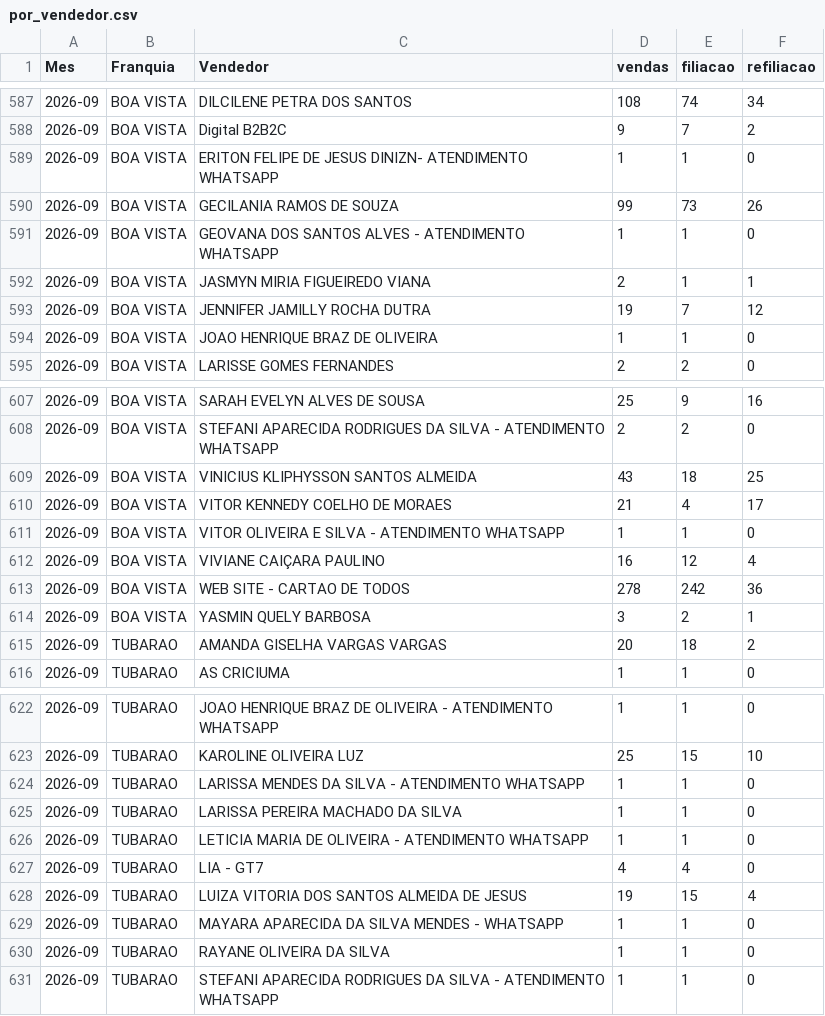
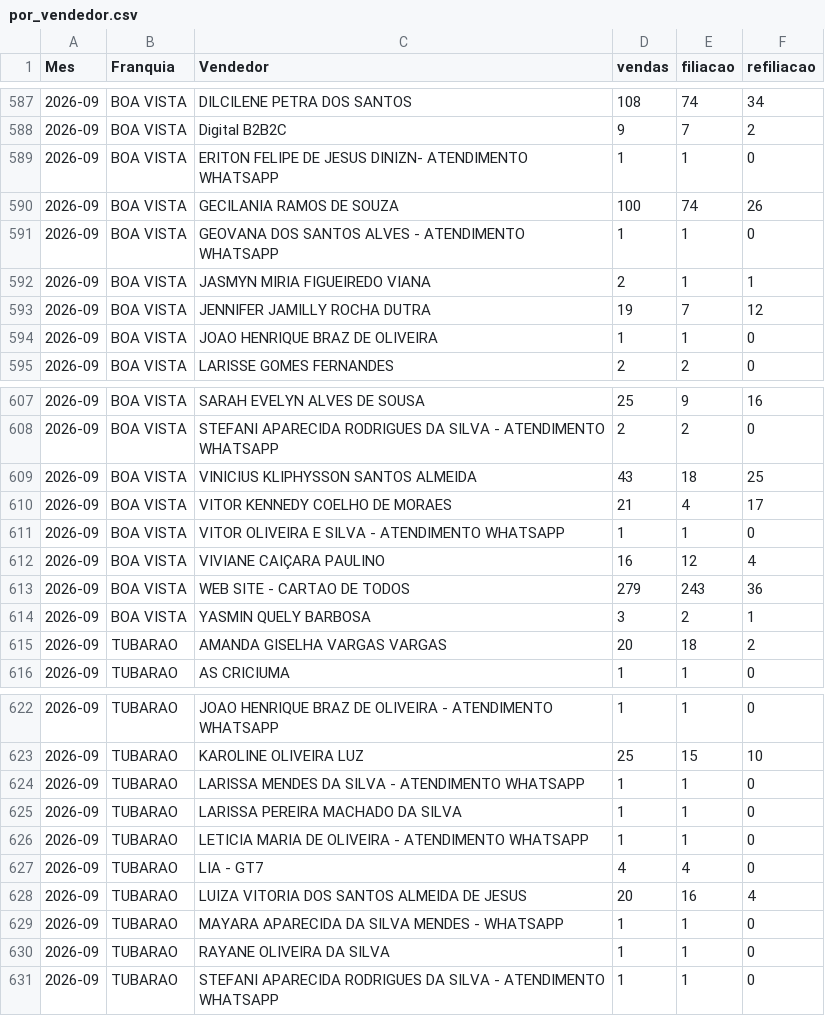
Before and after one commit to matheussouza28/dashboard-vendas-alvorada, a CSV file: data/por_vendedor.csv, drawn as a sheet; only a part is shown, gaps mark what is left out.

```diff
--- a/data/por_vendedor.csv
+++ b/data/por_vendedor.csv
@@ -589,3 +589,3 @@ Mes,Franquia,Vendedor,vendas,filiacao,refiliacao
 2026-09,BOA VISTA,ERITON FELIPE DE JESUS DINIZN- ATENDIMENTO WHATSAPP,1,1,0
-2026-09,BOA VISTA,GECILANIA RAMOS DE SOUZA,99,73,26
+2026-09,BOA VISTA,GECILANIA RAMOS DE SOUZA,100,74,26
 2026-09,BOA VISTA,GEOVANA DOS SANTOS ALVES - ATENDIMENTO WHATSAPP,1,1,0
@@ -612,3 +612,3 @@ Mes,Franquia,Vendedor,vendas,filiacao,refiliacao
 2026-09,BOA VISTA,VIVIANE CAIÇARA PAULINO,16,12,4
-2026-09,BOA VISTA,WEB SITE - CARTAO DE TODOS,278,242,36
+2026-09,BOA VISTA,WEB SITE - CARTAO DE TODOS,279,243,36
 2026-09,BOA VISTA,YASMIN QUELY BARBOSA,3,2,1
@@ -627,3 +627,3 @@ Mes,Franquia,Vendedor,vendas,filiacao,refiliacao
 2026-09,TUBARAO,LIA - GT7,4,4,0
-2026-09,TUBARAO,LUIZA VITORIA DOS SANTOS ALMEIDA DE JESUS,19,15,4
+2026-09,TUBARAO,LUIZA VITORIA DOS SANTOS ALMEIDA DE JESUS,20,16,4
 2026-09,TUBARAO,MAYARA APARECIDA DA SILVA MENDES - WHATSAPP,1,1,0
```
Also changed, not shown: data/resumo_diario.csv, 4 other files.
